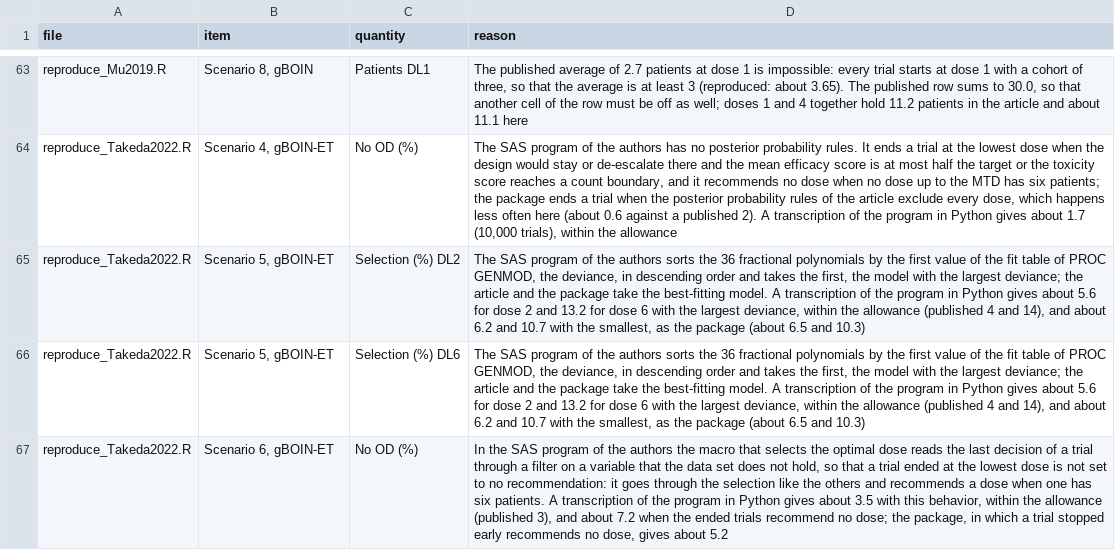
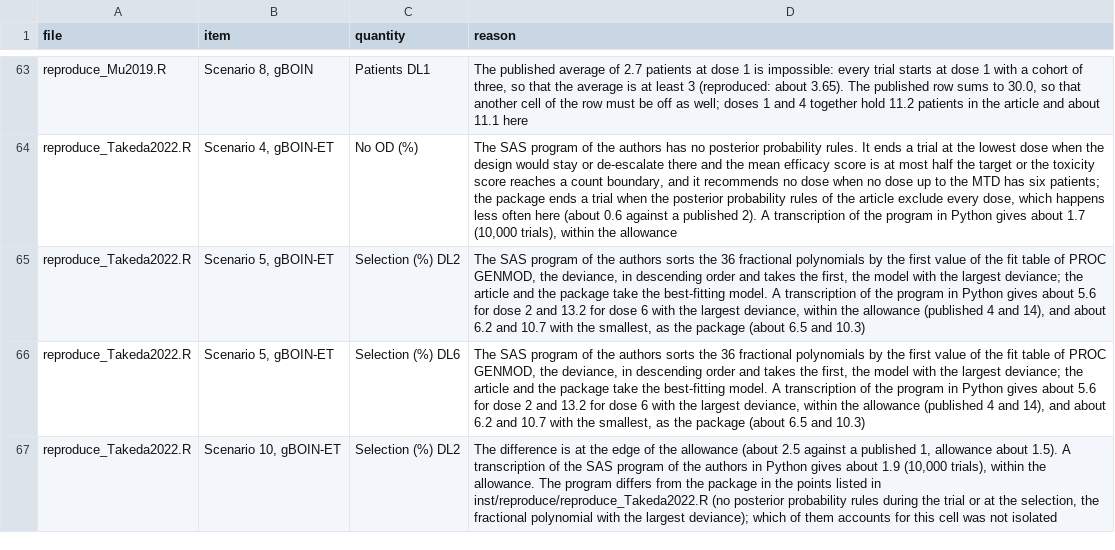
Before and after one commit to gosukehommaEX/simFastBOIN, a CSV file: inst/validation/explained.csv, drawn as a sheet; only a part is shown, gaps mark what is left out; the diff names each change by its address in the sheet, - before the commit and + after, or states it on an @@ line.

```diff
--- a/inst/validation/explained.csv
+++ b/inst/validation/explained.csv
-B67 (item): Scenario 6, gBOIN-ET
+B67 (item): Scenario 10, gBOIN-ET
-C67 (quantity): No OD (%)
+C67 (quantity): Selection (%) DL2
-D67 (reason): In the SAS program of the authors the macro that selects the optimal dose reads the last decision of a trial through a filter on a variable that the data set does not hold, so that a trial ended at the lowest dose is not set to no recommendation: it goes through the selection like the others and recommends a dose when one has six patients. A transcription of the program in Python gives about 3.5 with this behavior, within the allowance (published 3), and about 7.2 when the ended trials recommend no dose; the package, in which a trial stopped early recommends no dose, gives about 5.2
+D67 (reason): The difference is at the edge of the allowance (about 2.5 against a published 1, allowance about 1.5). A transcription of the SAS program of the authors in Python gives about 1.9 (10,000 trials), within the allowance. The program differs from the package in the points listed in inst/reproduce/reproduce_Takeda2022.R (no posterior probability rules during the trial or at the selection, the fractional polynomial with the largest deviance); which of them accounts for this cell was not isolated
```
Also changed, not shown: inst/reproduce/results/reproduce_Takeda2022.csv, inst/validation/results/compare-with-gboinet.csv, 10 other files.
